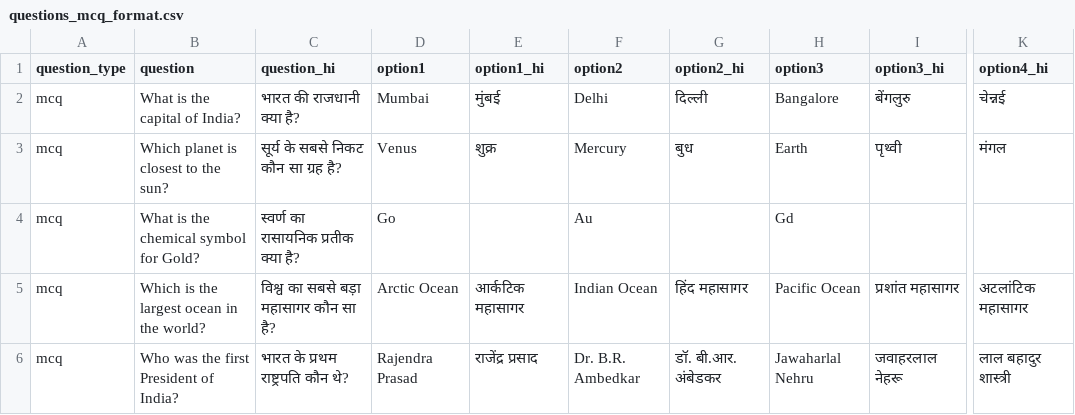
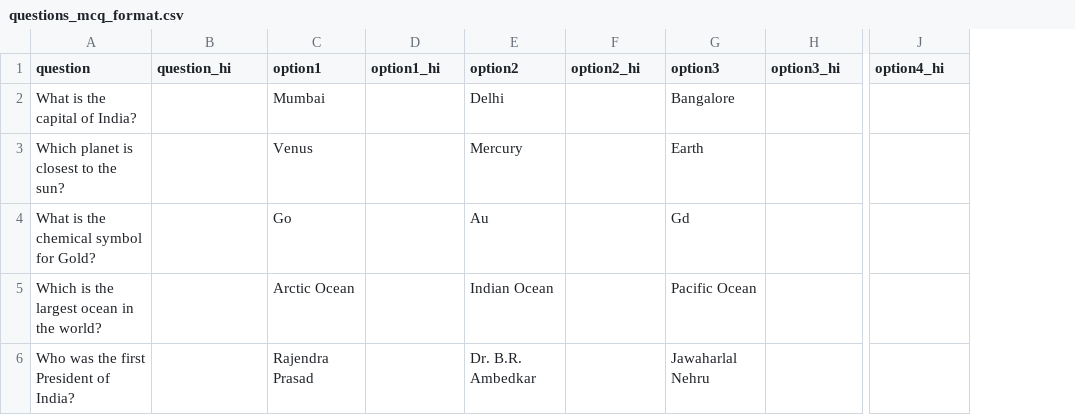
Before and after one commit to amit-kumar84/amit-v2, a CSV file: bulk_formats/questions_mcq_format.csv, drawn as a sheet; only a part is shown, gaps mark what is left out; removed rows and columns are numbered as before the commit, all else as after; the diff names each change by its address in the sheet, - before the commit and + after, or states it on an @@ line.

```diff
--- a/bulk_formats/questions_mcq_format.csv
+++ b/bulk_formats/questions_mcq_format.csv
-column A (question_type), rows 2-6: all mcq
-B2 (question_hi): भारत की राजधानी क्या है?
+B2 (question_hi): (empty)
-D2 (option1_hi): मुंबई
+D2 (option1_hi): (empty)
-F2 (option2_hi): दिल्ली
+F2 (option2_hi): (empty)
-H2 (option3_hi): बेंगलुरु
+H2 (option3_hi): (empty)
-J2 (option4_hi): चेन्नई
+J2 (option4_hi): (empty)
-B3 (question_hi): सूर्य के सबसे निकट कौन सा ग्रह है?
+B3 (question_hi): (empty)
-D3 (option1_hi): शुक्र
+D3 (option1_hi): (empty)
-F3 (option2_hi): बुध
+F3 (option2_hi): (empty)
-H3 (option3_hi): पृथ्वी
+H3 (option3_hi): (empty)
-J3 (option4_hi): मंगल
+J3 (option4_hi): (empty)
-B4 (question_hi): स्वर्ण का रासायनिक प्रतीक क्या है?
+B4 (question_hi): (empty)
-B5 (question_hi): विश्व का सबसे बड़ा महासागर कौन सा है?
+B5 (question_hi): (empty)
-D5 (option1_hi): आर्कटिक महासागर
+D5 (option1_hi): (empty)
-F5 (option2_hi): हिंद महासागर
+F5 (option2_hi): (empty)
-H5 (option3_hi): प्रशांत महासागर
+H5 (option3_hi): (empty)
-J5 (option4_hi): अटलांटिक महासागर
+J5 (option4_hi): (empty)
-B6 (question_hi): भारत के प्रथम राष्ट्रपति कौन थे?
+B6 (question_hi): (empty)
-D6 (option1_hi): राजेंद्र प्रसाद
+D6 (option1_hi): (empty)
-F6 (option2_hi): डॉ. बी.आर. अंबेडकर
+F6 (option2_hi): (empty)
-H6 (option3_hi): जवाहरलाल नेहरू
+H6 (option3_hi): (empty)
-J6 (option4_hi): लाल बहादुर शास्त्री
+J6 (option4_hi): (empty)
```
Also changed, not shown: bulk_formats/questions_mixed_format.csv, bulk_formats/questions_numeric_format.csv, 30 other files.
